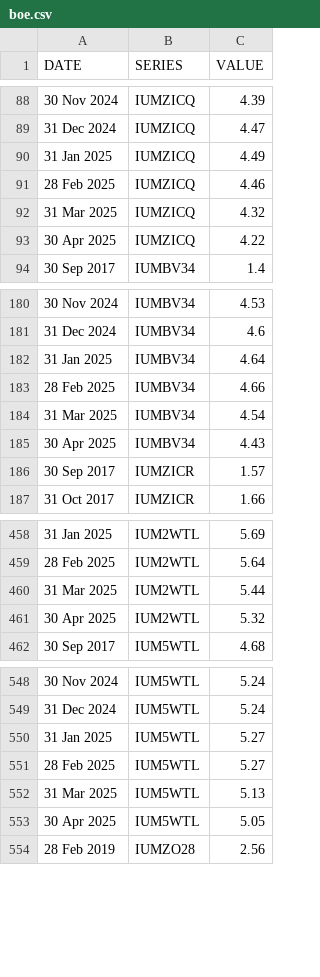
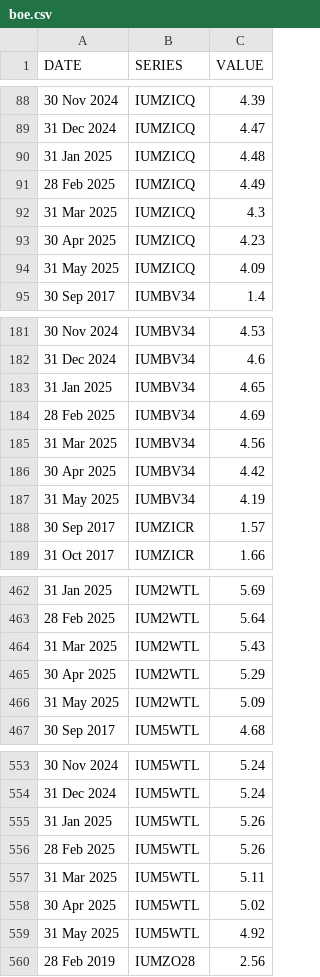
Before and after one commit to ONSdigital/bank-of-england-flat-data, a CSV file: boe.csv, drawn as a sheet; only a part is shown, gaps mark what is left out; the diff covers the shown part only.

```diff
--- a/boe.csv
+++ b/boe.csv
@@ -89,6 +89,7 @@ DATE,SERIES,VALUE
 31 Dec 2024,IUMZICQ,4.47
-31 Jan 2025,IUMZICQ,4.49
-28 Feb 2025,IUMZICQ,4.46
-31 Mar 2025,IUMZICQ,4.32
-30 Apr 2025,IUMZICQ,4.22
+31 Jan 2025,IUMZICQ,4.48
+28 Feb 2025,IUMZICQ,4.49
+31 Mar 2025,IUMZICQ,4.3
+30 Apr 2025,IUMZICQ,4.23
+31 May 2025,IUMZICQ,4.09
 30 Sep 2017,IUMBV34,1.4
@@ -181,6 +182,7 @@ DATE,SERIES,VALUE
 31 Dec 2024,IUMBV34,4.6
-31 Jan 2025,IUMBV34,4.64
-28 Feb 2025,IUMBV34,4.66
-31 Mar 2025,IUMBV34,4.54
-30 Apr 2025,IUMBV34,4.43
+31 Jan 2025,IUMBV34,4.65
+28 Feb 2025,IUMBV34,4.69
+31 Mar 2025,IUMBV34,4.56
+30 Apr 2025,IUMBV34,4.42
+31 May 2025,IUMBV34,4.19
 30 Sep 2017,IUMZICR,1.57
@@ -459,4 +463,5 @@ DATE,SERIES,VALUE
 28 Feb 2025,IUM2WTL,5.64
-31 Mar 2025,IUM2WTL,5.44
-30 Apr 2025,IUM2WTL,5.32
+31 Mar 2025,IUM2WTL,5.43
+30 Apr 2025,IUM2WTL,5.29
+31 May 2025,IUM2WTL,5.09
 30 Sep 2017,IUM5WTL,4.68
@@ -549,6 +554,7 @@ DATE,SERIES,VALUE
 31 Dec 2024,IUM5WTL,5.24
-31 Jan 2025,IUM5WTL,5.27
-28 Feb 2025,IUM5WTL,5.27
-31 Mar 2025,IUM5WTL,5.13
-30 Apr 2025,IUM5WTL,5.05
+31 Jan 2025,IUM5WTL,5.26
+28 Feb 2025,IUM5WTL,5.26
+31 Mar 2025,IUM5WTL,5.11
+30 Apr 2025,IUM5WTL,5.02
+31 May 2025,IUM5WTL,4.92
 28 Feb 2019,IUMZO28,2.56
```
Also changed, not shown: 5 added rows and 14 edited cells elsewhere in this file, 1 other file.
